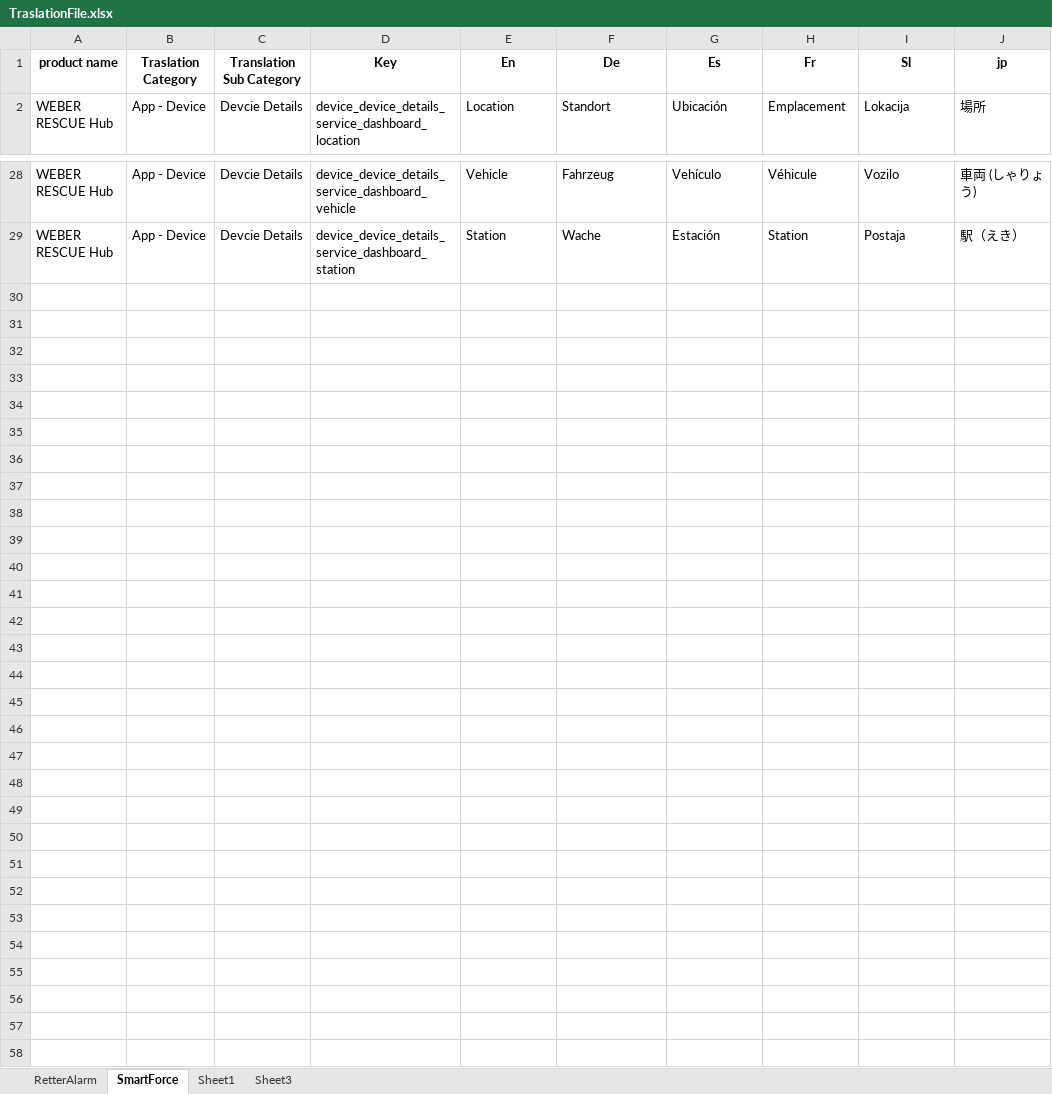
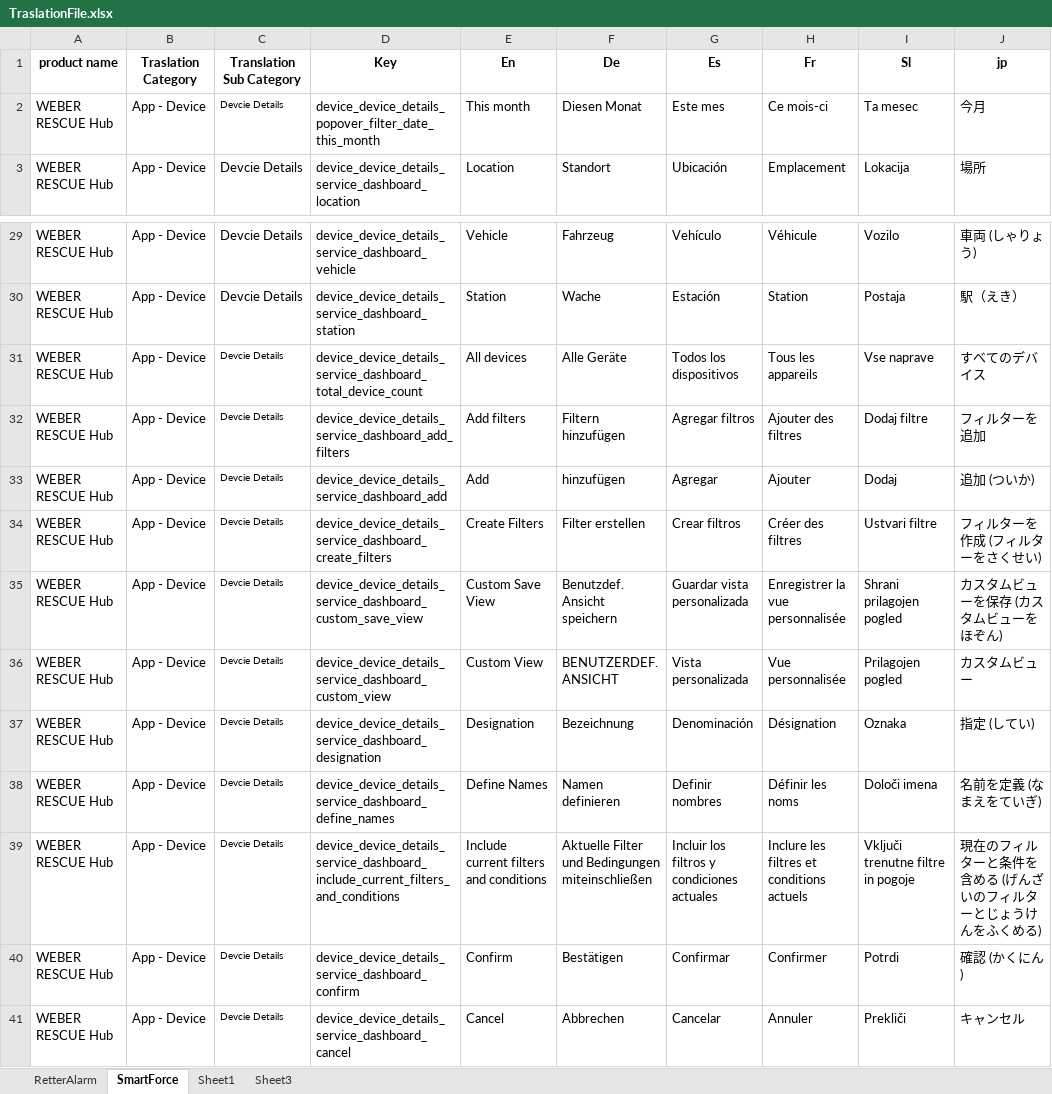
Before and after one commit to atinaBhupesh/RESCUEWorld, an Excel workbook: DataFile/TraslationFile.xlsx, sheet SmartForce, drawn as a sheet; only a part is shown, gaps mark what is left out; values as stored, in another font and other column widths than the file's, no borders; the diff names each change by its address in the sheet, - before the commit and + after, or states it on an @@ line.

```diff
--- a/DataFile/TraslationFile.xlsx (sheet SmartForce)
+++ b/DataFile/TraslationFile.xlsx (sheet SmartForce)
+row 2: WEBER RESCUE Hub | App - Device | Devcie Details | device_device_details_popover_filter_date_this_month | This month | Diesen Monat | Este mes | Ce mois-ci | Ta mesec | 今月
+row 31: WEBER RESCUE Hub | App - Device | Devcie Details | device_device_details_service_dashboard_total_device_count | All devices | Alle Geräte | Todos los dispositivos | Tous les appareils | Vse naprave | すべてのデバイス
+row 32: WEBER RESCUE Hub | App - Device | Devcie Details | device_device_details_service_dashboard_add_filters | Add filters | Filtern hinzufügen | Agregar filtros | Ajouter des filtres | Dodaj filtre | フィルターを追加
+row 33: WEBER RESCUE Hub | App - Device | Devcie Details | device_device_details_service_dashboard_add | Add | hinzufügen | Agregar | Ajouter | Dodaj | 追加 (ついか)
+row 34: WEBER RESCUE Hub | App - Device | Devcie Details | device_device_details_service_dashboard_create_filters | Create Filters | Filter erstellen | Crear filtros | Créer des filtres | Ustvari filtre | フィルターを作成 (フィルターをさくせい)
+row 35: WEBER RESCUE Hub | App - Device | Devcie Details | device_device_details_service_dashboard_custom_save_view | Custom Save View | Benutzdef. Ansicht speichern | Guardar vista personalizada | Enregistrer la vue personnalisée | Shrani prilagojen pogled | カスタムビューを保存 (カスタムビューをほぞん)
+row 36: WEBER RESCUE Hub | App - Device | Devcie Details | device_device_details_service_dashboard_custom_view | Custom View | BENUTZERDEF. ANSICHT | Vista personalizada | Vue personnalisée | Prilagojen pogled | カスタムビュー
+row 37: WEBER RESCUE Hub | App - Device | Devcie Details | device_device_details_service_dashboard_designation | Designation | Bezeichnung | Denominación | Désignation | Oznaka | 指定 (してい)
+row 38: WEBER RESCUE Hub | App - Device | Devcie Details | device_device_details_service_dashboard_define_names | Define Names | Namen definieren | Definir nombres | Définir les noms | Določi imena | 名前を定義 (なまえをていぎ)
+row 39: WEBER RESCUE Hub | App - Device | Devcie Details | device_device_details_service_dashboard_include_current_filters_and_conditions | Include current filters and conditions | Aktuelle Filter und Bedingungen miteinschließen | Incluir los filtros y condiciones actuales | Inclure les filtres et conditions actuels | Vključi trenutne filtre in pogoje | 現在のフィルターと条件を含める (げんざいのフィルターとじょうけんをふくめる)
+row 40: WEBER RESCUE Hub | App - Device | Devcie Details | device_device_details_service_dashboard_confirm | Confirm | Bestätigen | Confirmar | Confirmer | Potrdi | 確認 (かくにん)
+row 41: WEBER RESCUE Hub | App - Device | Devcie Details | device_device_details_service_dashboard_cancel | Cancel | Abbrechen | Cancelar | Annuler | Prekliči | キャンセル
```
Also changed, not shown: 11 other files.
